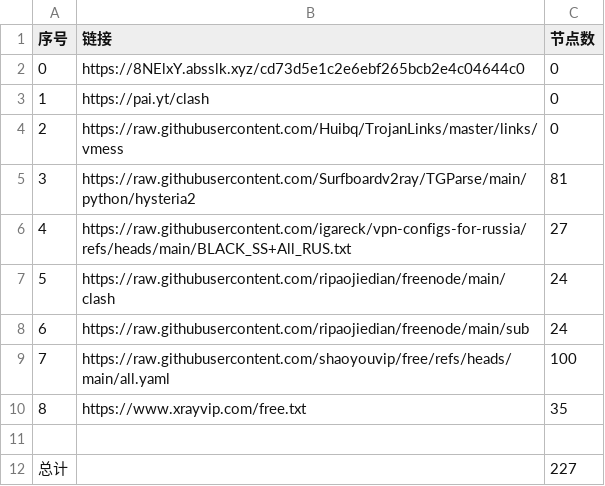
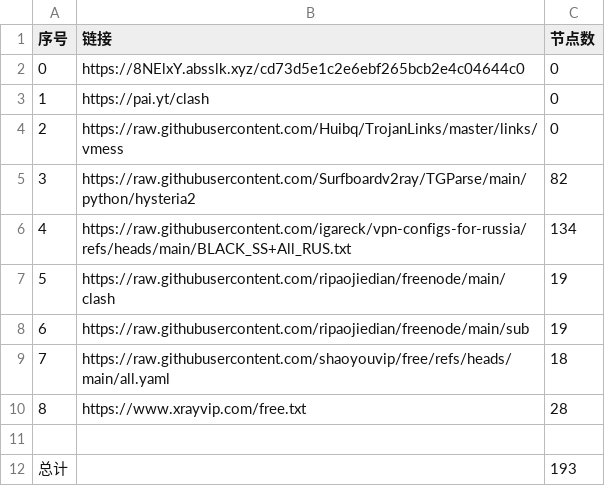
Before and after one commit to ya980/glasspanelfree, a CSV file: list_result.csv, drawn as a sheet.

```diff
--- a/list_result.csv
+++ b/list_result.csv
@@ -4,9 +4,9 @@
 2,https://raw.githubusercontent.com/Huibq/TrojanLinks/master/links/vmess,0
-3,https://raw.githubusercontent.com/Surfboardv2ray/TGParse/main/python/hysteria2,81
-4,https://raw.githubusercontent.com/igareck/vpn-configs-for-russia/refs/heads/main/BLACK_SS+All_RUS.txt,27
-5,https://raw.githubusercontent.com/ripaojiedian/freenode/main/clash,24
-6,https://raw.githubusercontent.com/ripaojiedian/freenode/main/sub,24
-7,https://raw.githubusercontent.com/shaoyouvip/free/refs/heads/main/all.yaml,100
-8,https://www.xrayvip.com/free.txt,35
+3,https://raw.githubusercontent.com/Surfboardv2ray/TGParse/main/python/hysteria2,82
+4,https://raw.githubusercontent.com/igareck/vpn-configs-for-russia/refs/heads/main/BLACK_SS+All_RUS.txt,134
+5,https://raw.githubusercontent.com/ripaojiedian/freenode/main/clash,19
+6,https://raw.githubusercontent.com/ripaojiedian/freenode/main/sub,19
+7,https://raw.githubusercontent.com/shaoyouvip/free/refs/heads/main/all.yaml,18
+8,https://www.xrayvip.com/free.txt,28
 
-总计,,227
+总计,,193
```
Also changed, not shown: 26 other files.
